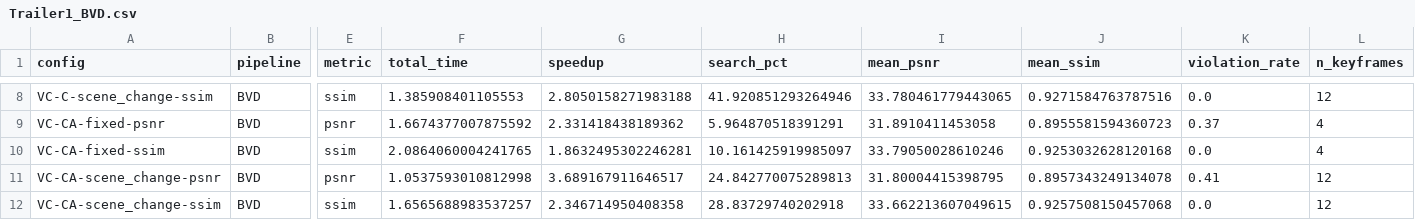
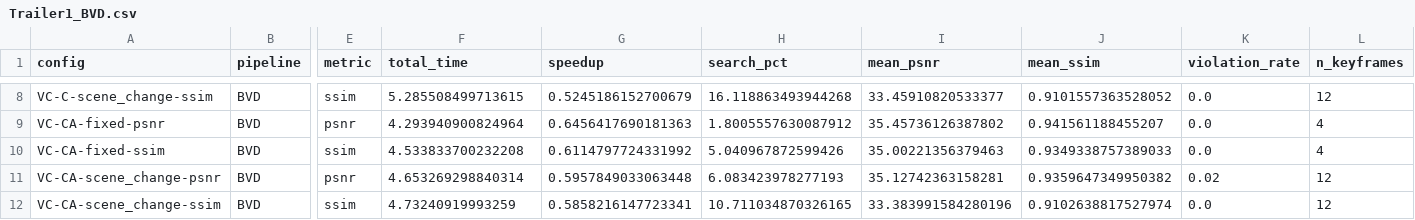
Before and after one commit to rl-zhao/cs521-research-project, a CSV file: results/Trailer1_BVD.csv, drawn as a sheet; only a part is shown, gaps mark what is left out; the diff covers the shown part only; the diff names each change by its address in the sheet, - before the commit and + after, or states it on an @@ line.

```diff
--- a/results/Trailer1_BVD.csv
+++ b/results/Trailer1_BVD.csv
-F8 (total_time): 1.385908401105553
+F8 (total_time): 5.285508499713615
-G8 (speedup): 2.8050158271983188
+G8 (speedup): 0.5245186152700679
-H8 (search_pct): 41.920851293264946
+H8 (search_pct): 16.118863493944268
-I8 (mean_psnr): 33.780461779443065
+I8 (mean_psnr): 33.45910820533377
-J8 (mean_ssim): 0.9271584763787516
+J8 (mean_ssim): 0.9101557363528052
-F9 (total_time): 1.6674377007875592
+F9 (total_time): 4.293940900824964
-G9 (speedup): 2.331418438189362
+G9 (speedup): 0.6456417690181363
-H9 (search_pct): 5.964870518391291
+H9 (search_pct): 1.8005557630087912
-I9 (mean_psnr): 31.8910411453058
+I9 (mean_psnr): 35.45736126387802
-J9 (mean_ssim): 0.8955581594360723
+J9 (mean_ssim): 0.941561188455207
-K9 (violation_rate): 0.37
+K9 (violation_rate): 0.0
-F10 (total_time): 2.0864060004241765
+F10 (total_time): 4.533833700232208
-G10 (speedup): 1.8632495302246281
+G10 (speedup): 0.6114797724331992
-H10 (search_pct): 10.161425919985097
+H10 (search_pct): 5.040967872599426
-I10 (mean_psnr): 33.79050028610246
+I10 (mean_psnr): 35.00221356379463
-J10 (mean_ssim): 0.9253032628120168
+J10 (mean_ssim): 0.9349338757389033
-F11 (total_time): 1.0537593010812998
+F11 (total_time): 4.653269298840314
-G11 (speedup): 3.689167911646517
+G11 (speedup): 0.5957849033063448
-H11 (search_pct): 24.842770075289813
+H11 (search_pct): 6.083423978277193
-I11 (mean_psnr): 31.80004415398795
+I11 (mean_psnr): 35.12742363158281
-J11 (mean_ssim): 0.8957343249134078
+J11 (mean_ssim): 0.9359647349950382
-K11 (violation_rate): 0.41
+K11 (violation_rate): 0.02
-F12 (total_time): 1.6565688983537257
+F12 (total_time): 4.73240919993259
-G12 (speedup): 2.346714950408358
+G12 (speedup): 0.5858216147723341
-H12 (search_pct): 28.83729740202918
+H12 (search_pct): 10.711034870326165
-I12 (mean_psnr): 33.662213607049615
+I12 (mean_psnr): 33.383991584280196
-J12 (mean_ssim): 0.9257508150457068
+J12 (mean_ssim): 0.9102638817527974
```
Also changed, not shown: 50 edited cells elsewhere in this file, results/combined_results.csv, 7 other files.
